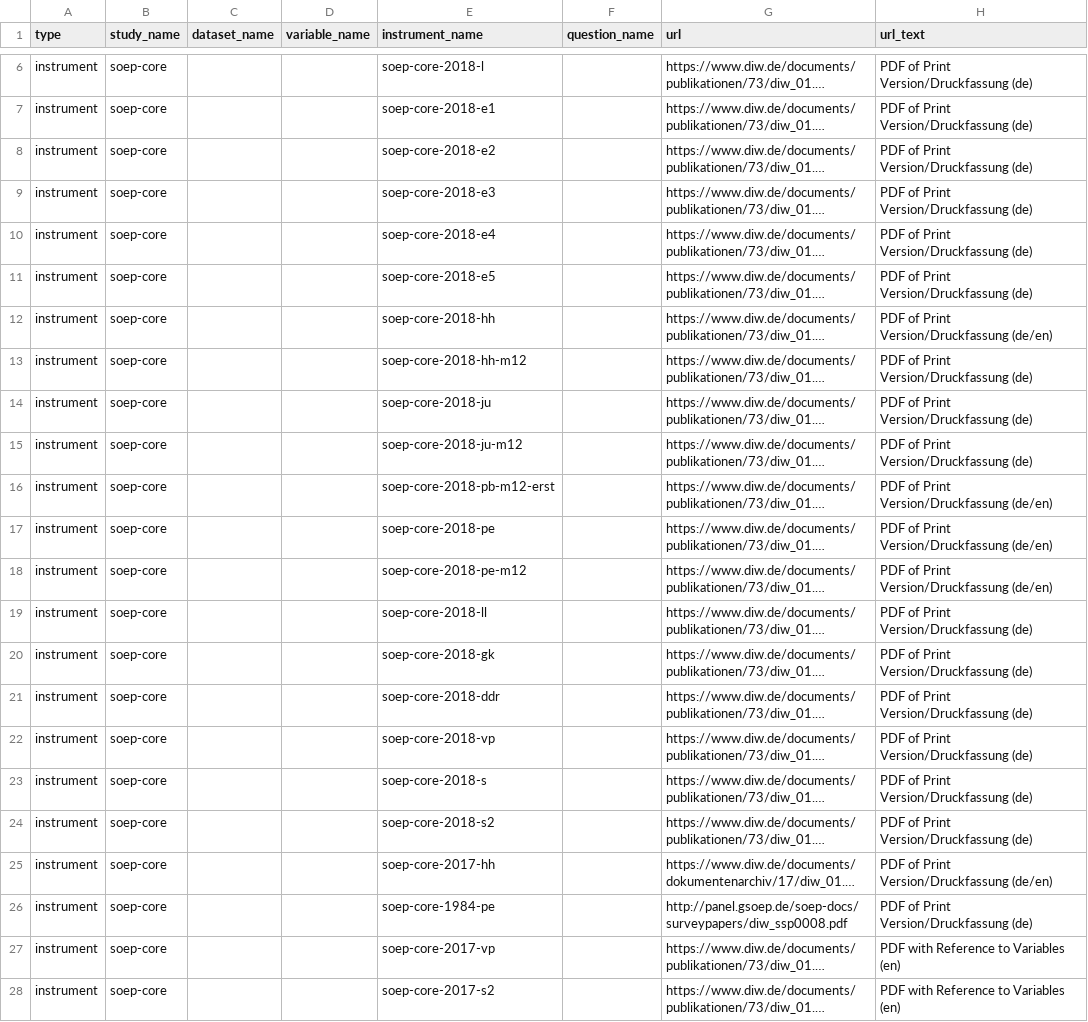
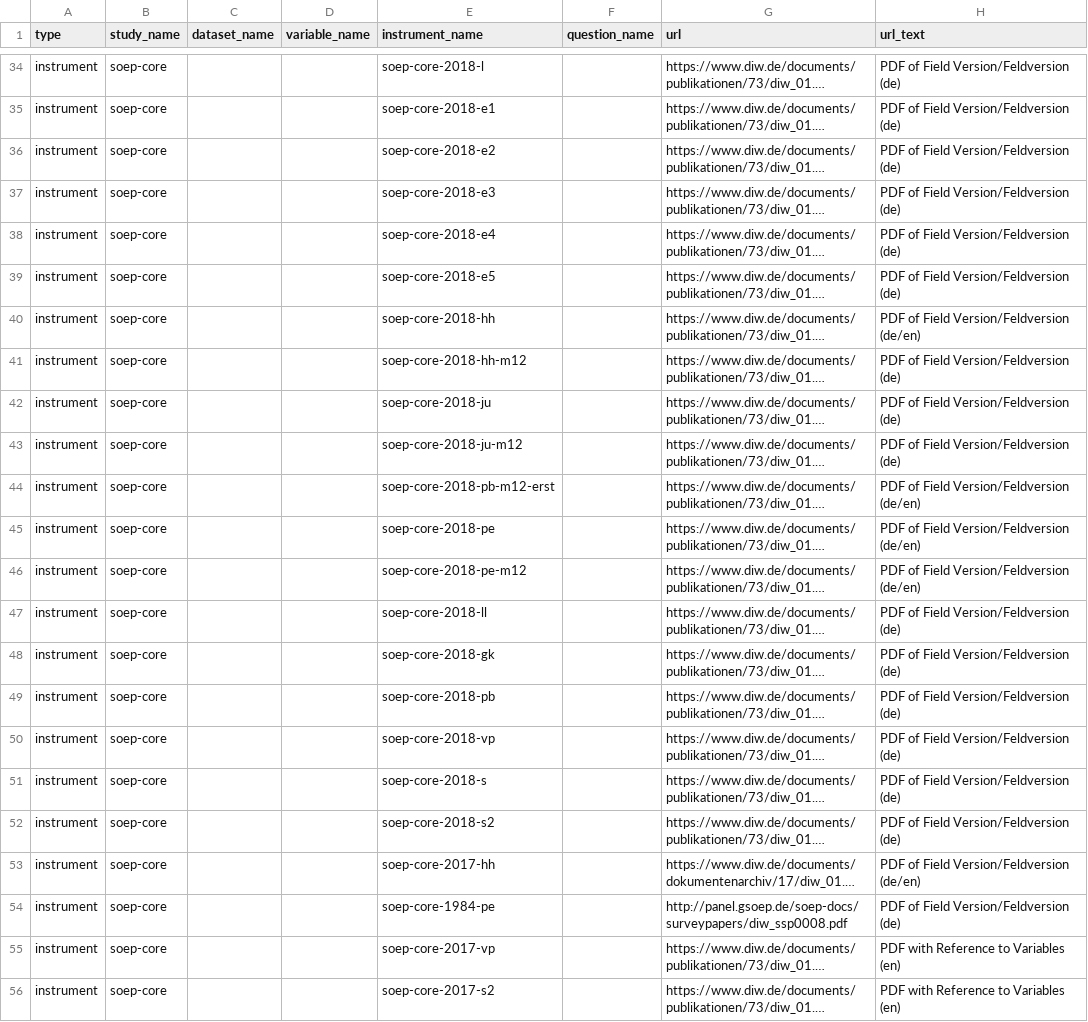
Before and after one commit to paneldata/soep-core, a CSV file: metadata/attachments.csv, drawn as a sheet; only a part is shown, gaps mark what is left out; long unchanged cells end in …; addresses are those after the commit; the diff covers the shown part only; the diff names each change by its address in the sheet, - before the commit and + after, or states it on an @@ line.

```diff
--- a/metadata/attachments.csv
+++ b/metadata/attachments.csv
-H34:H39 (url_text): PDF of Print Version/Druckfassung (de)
+H34:H39 (url_text): PDF of Field Version/Feldversion (de)
-H40 (url_text): PDF of Print Version/Druckfassung (de/en)
+H40 (url_text): PDF of Field Version/Feldversion (de/en)
-H41:H43 (url_text): PDF of Print Version/Druckfassung (de)
+H41:H43 (url_text): PDF of Field Version/Feldversion (de)
-H44:H46 (url_text): PDF of Print Version/Druckfassung (de/en)
+H44:H46 (url_text): PDF of Field Version/Feldversion (de/en)
-H47:H52 (url_text): PDF of Print Version/Druckfassung (de)
+H47:H52 (url_text): PDF of Field Version/Feldversion (de)
-E49 (instrument_name): soep-core-2018-ddr
+E49 (instrument_name): soep-core-2018-pb
-H53 (url_text): PDF of Print Version/Druckfassung (de/en)
+H53 (url_text): PDF of Field Version/Feldversion (de/en)
-H54 (url_text): PDF of Print Version/Druckfassung (de)
+H54 (url_text): PDF of Field Version/Feldversion (de)
```
Also changed, not shown: 28 added rows elsewhere in this file, 2 other files.
